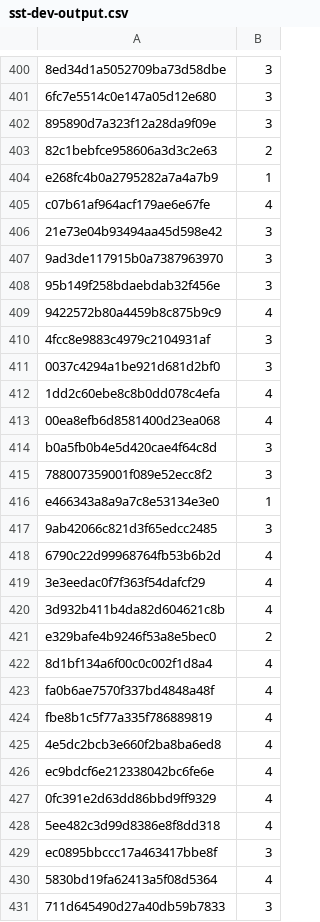
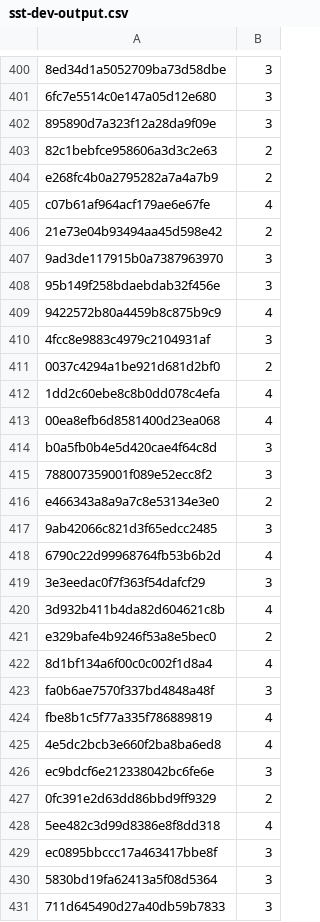
Before and after one commit to JosselinSomervilleRoberts/BERT-Multitask-learning, a CSV file: predictions/sst-dev-output.csv, drawn as a sheet; only a part is shown, gaps mark what is left out; the diff covers the shown part only; the diff names each change by its address in the sheet, - before the commit and + after, or states it on an @@ line.

```diff
--- a/predictions/sst-dev-output.csv
+++ b/predictions/sst-dev-output.csv
-B404: 1
+B404: 2
-B406: 3
+B406: 2
-B411: 3
+B411: 2
-B416: 1
+B416: 2
-B419: 4
+B419: 3
-B423: 4
+B423: 3
-B426: 4
+B426: 3
-B427: 4
+B427: 2
-B430: 4
+B430: 3
```
Also changed, not shown: 134 edited cells elsewhere in this file, predictions/para-dev-output.csv, predictions/sst-test-output.csv, 3 other files.
